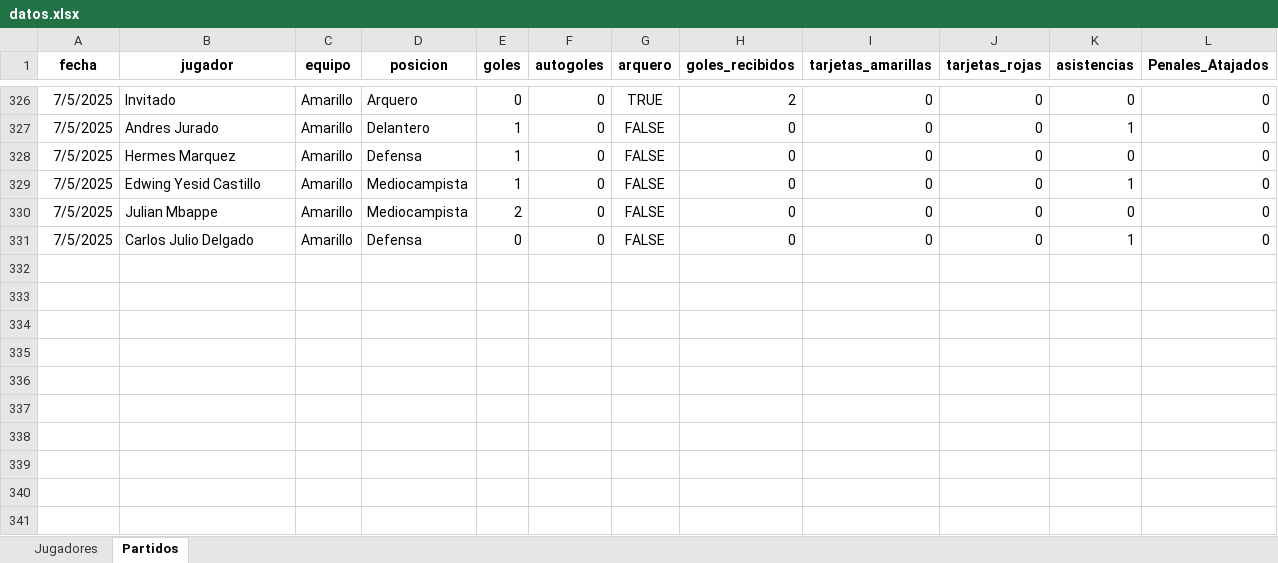
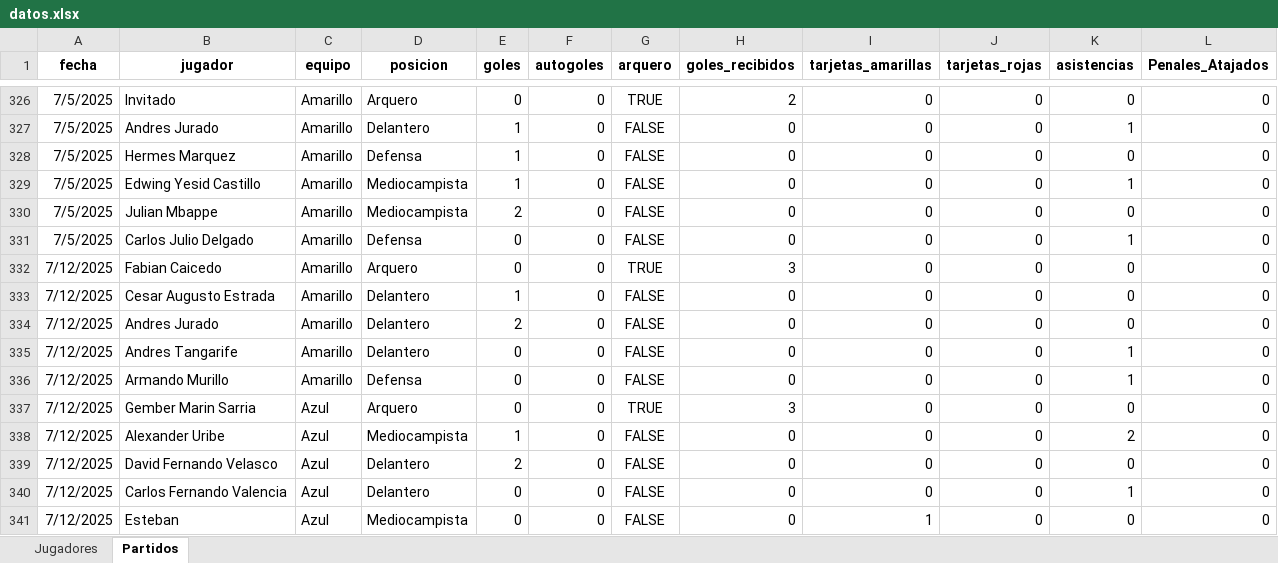
Before and after one commit to mgember/legendarios-fc, an Excel workbook: datos.xlsx, sheet Partidos, drawn as a sheet; only a part is shown, gaps mark what is left out; values as stored, in another font and other column widths than the file's, no borders; charts and pictures not drawn; the diff names each change by its address in the sheet, - before the commit and + after, or states it on an @@ line.

Commit message:
Add files via upload

```diff
--- a/datos.xlsx (sheet Partidos)
+++ b/datos.xlsx (sheet Partidos)
+row 332: 7/12/2025 | Fabian Caicedo | Amarillo | Arquero | 0 | 0 | TRUE | 3 | 0 | 0 | 0 | 0
+row 333: 7/12/2025 | Cesar Augusto Estrada | Amarillo | Delantero | 1 | 0 | FALSE | 0 | 0 | 0 | 0 | 0
+row 334: 7/12/2025 | Andres Jurado | Amarillo | Delantero | 2 | 0 | FALSE | 0 | 0 | 0 | 0 | 0
+row 335: 7/12/2025 | Andres Tangarife | Amarillo | Delantero | 0 | 0 | FALSE | 0 | 0 | 0 | 1 | 0
+row 336: 7/12/2025 | Armando Murillo | Amarillo | Defensa | 0 | 0 | FALSE | 0 | 0 | 0 | 1 | 0
+row 337: 7/12/2025 | Gember Marin Sarria | Azul | Arquero | 0 | 0 | TRUE | 3 | 0 | 0 | 0 | 0
+row 338: 7/12/2025 | Alexander Uribe | Azul | Mediocampista | 1 | 0 | FALSE | 0 | 0 | 0 | 2 | 0
+row 339: 7/12/2025 | David Fernando Velasco | Azul | Delantero | 2 | 0 | FALSE | 0 | 0 | 0 | 0 | 0
+row 340: 7/12/2025 | Carlos Fernando Valencia | Azul | Delantero | 0 | 0 | FALSE | 0 | 0 | 0 | 1 | 0
+row 341: 7/12/2025 | Esteban | Azul | Mediocampista | 0 | 0 | FALSE | 0 | 1 | 0 | 0 | 0
```
